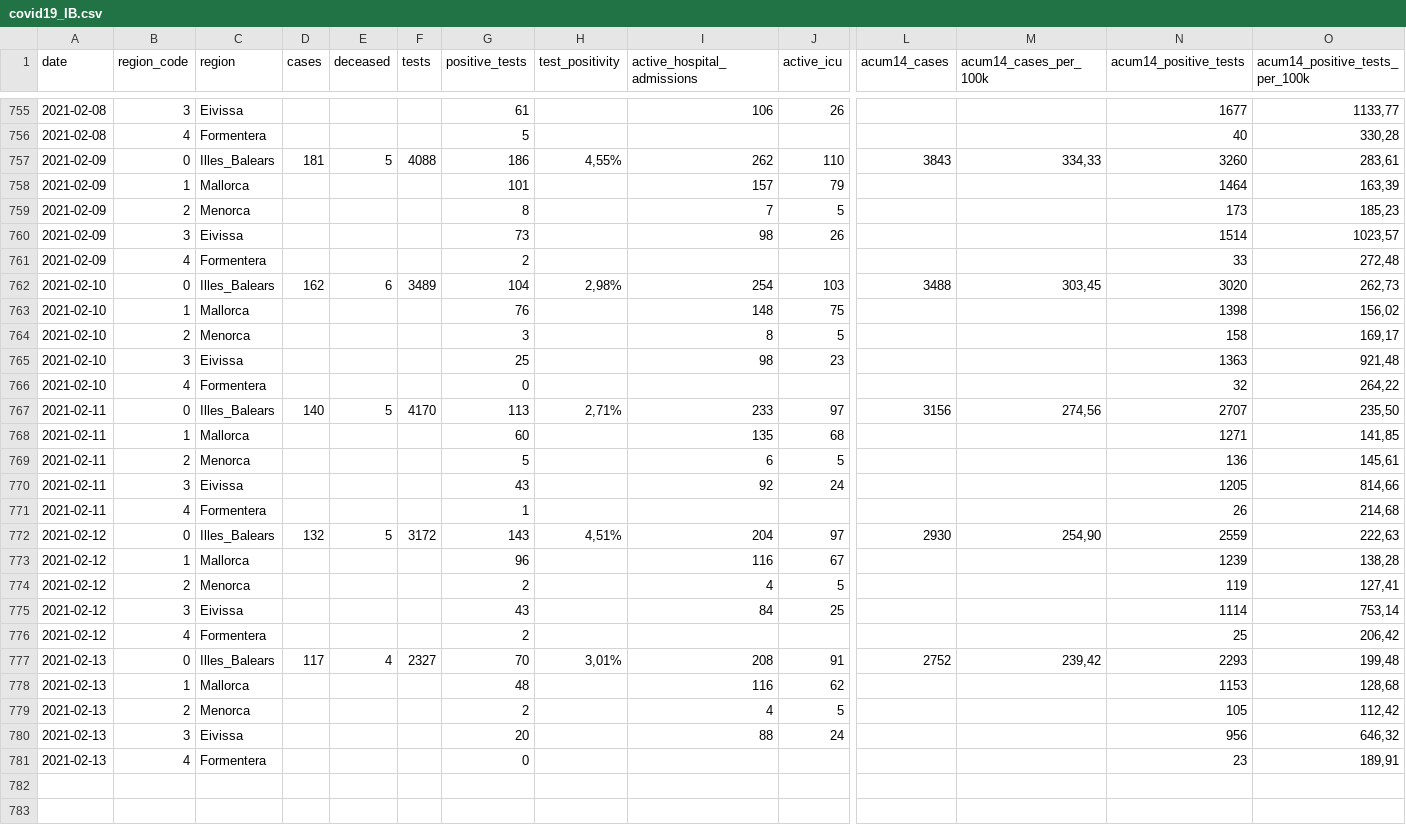
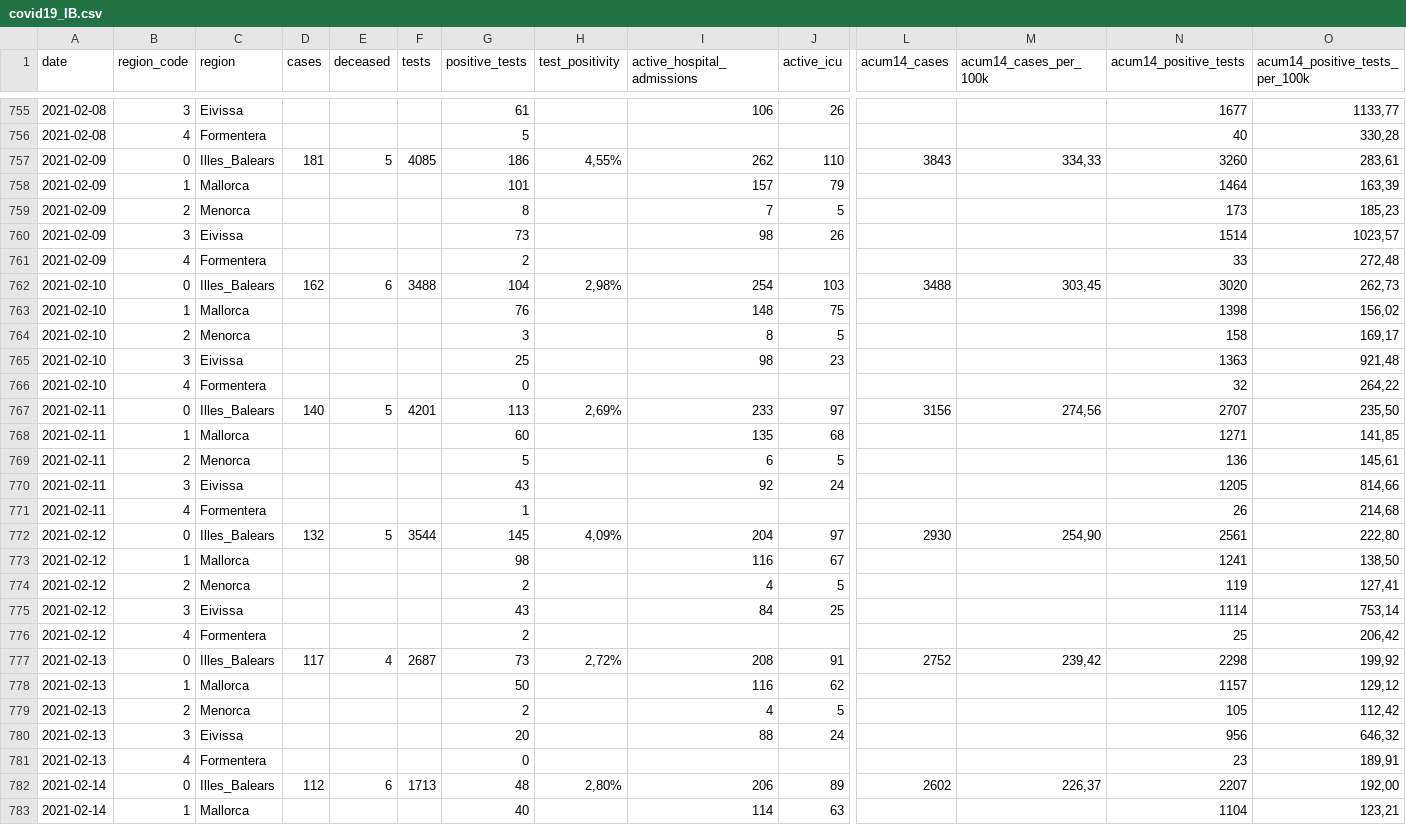
Before and after one commit to druizaguilera/covid19_IB, a CSV file: covid19_IB.csv, drawn as a sheet; only a part is shown, gaps mark what is left out; rows hold the shown columns only; the diff covers the shown part only; the diff names each change by its address in the sheet, - before the commit and + after, or states it on an @@ line.

Commit message:
Add files via upload

```diff
--- a/covid19_IB.csv
+++ b/covid19_IB.csv
-F757 (tests): 4088
+F757 (tests): 4085
-F762 (tests): 3489
+F762 (tests): 3488
-F767 (tests): 4170
+F767 (tests): 4201
-H767 (test_positivity): 2,71%
+H767 (test_positivity): 2,69%
-F772 (tests): 3172
+F772 (tests): 3544
-G772 (positive_tests): 143
+G772 (positive_tests): 145
-H772 (test_positivity): 4,51%
+H772 (test_positivity): 4,09%
-N772 (acum14_positive_tests): 2559
+N772 (acum14_positive_tests): 2561
-O772 (acum14_positive_tests_per_100k): 222,63
+O772 (acum14_positive_tests_per_100k): 222,80
-G773 (positive_tests): 96
+G773 (positive_tests): 98
-N773 (acum14_positive_tests): 1239
+N773 (acum14_positive_tests): 1241
-O773 (acum14_positive_tests_per_100k): 138,28
+O773 (acum14_positive_tests_per_100k): 138,50
-F777 (tests): 2327
+F777 (tests): 2687
-G777 (positive_tests): 70
+G777 (positive_tests): 73
-H777 (test_positivity): 3,01%
+H777 (test_positivity): 2,72%
-N777 (acum14_positive_tests): 2293
+N777 (acum14_positive_tests): 2298
-O777 (acum14_positive_tests_per_100k): 199,48
+O777 (acum14_positive_tests_per_100k): 199,92
-G778 (positive_tests): 48
+G778 (positive_tests): 50
-N778 (acum14_positive_tests): 1153
+N778 (acum14_positive_tests): 1157
-O778 (acum14_positive_tests_per_100k): 128,68
+O778 (acum14_positive_tests_per_100k): 129,12
+row 782: 2021-02-14 | 0 | Illes_Balears | 112 | 6 | 1713 | 48 | 2,80% | 206 | 89 | 2602 | 226,37 | 2207 | 192,00
+row 783: 2021-02-14 | 1 | Mallorca |  |  |  | 40 |  | 114 | 63 |  |  | 1104 | 123,21
```
Also changed, not shown: 3 added rows and 5 edited cells elsewhere in this file.
